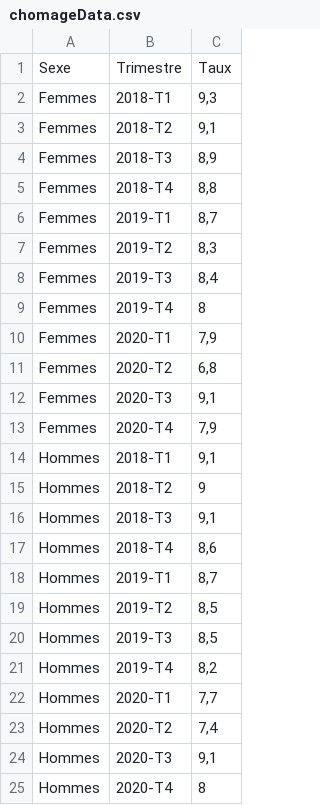
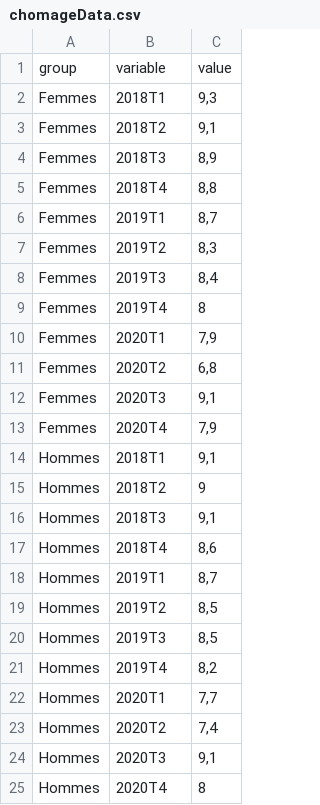
Before and after one commit to SWalker01/mia-public, a CSV file: chomageData.csv, drawn as a sheet.

Commit message:
chomageData-V3

```diff
--- a/chomageData.csv
+++ b/chomageData.csv
@@ -1,25 +1,25 @@
-Sexe;Trimestre;Taux
-Femmes;2018-T1;9,3
-Femmes;2018-T2;9,1
-Femmes;2018-T3;8,9
-Femmes;2018-T4;8,8
-Femmes;2019-T1;8,7
-Femmes;2019-T2;8,3
-Femmes;2019-T3;8,4
-Femmes;2019-T4;8
-Femmes;2020-T1;7,9
-Femmes;2020-T2;6,8
-Femmes;2020-T3;9,1
-Femmes;2020-T4;7,9
-Hommes;2018-T1;9,1
-Hommes;2018-T2;9
-Hommes;2018-T3;9,1
-Hommes;2018-T4;8,6
-Hommes;2019-T1;8,7
-Hommes;2019-T2;8,5
-Hommes;2019-T3;8,5
-Hommes;2019-T4;8,2
-Hommes;2020-T1;7,7
-Hommes;2020-T2;7,4
-Hommes;2020-T3;9,1
-Hommes;2020-T4;8
+group;variable;value
+Femmes;2018T1;9,3
+Femmes;2018T2;9,1
+Femmes;2018T3;8,9
+Femmes;2018T4;8,8
+Femmes;2019T1;8,7
+Femmes;2019T2;8,3
+Femmes;2019T3;8,4
+Femmes;2019T4;8
+Femmes;2020T1;7,9
+Femmes;2020T2;6,8
+Femmes;2020T3;9,1
+Femmes;2020T4;7,9
+Hommes;2018T1;9,1
+Hommes;2018T2;9
+Hommes;2018T3;9,1
+Hommes;2018T4;8,6
+Hommes;2019T1;8,7
+Hommes;2019T2;8,5
+Hommes;2019T3;8,5
+Hommes;2019T4;8,2
+Hommes;2020T1;7,7
+Hommes;2020T2;7,4
+Hommes;2020T3;9,1
+Hommes;2020T4;8
```
